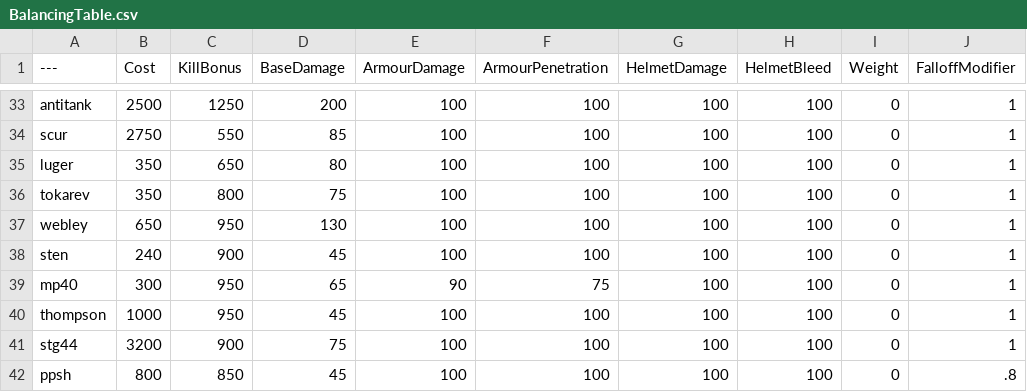
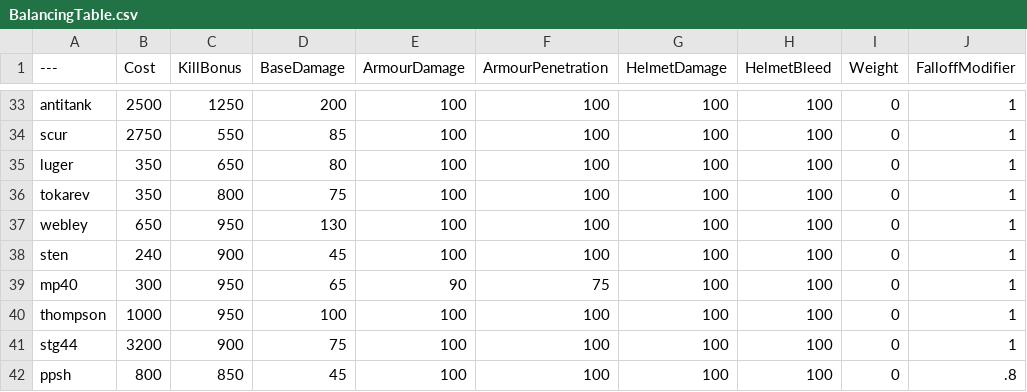
Before and after one commit to ThatOneNato/NatosTable, a CSV file: BalancingTable.csv, drawn as a sheet; only a part is shown, gaps mark what is left out; the diff names each change by its address in the sheet, - before the commit and + after, or states it on an @@ line.

Commit message:
Update BalancingTable.csv

```diff
--- a/BalancingTable.csv
+++ b/BalancingTable.csv
-D40 (BaseDamage): 45
+D40 (BaseDamage): 100
```
